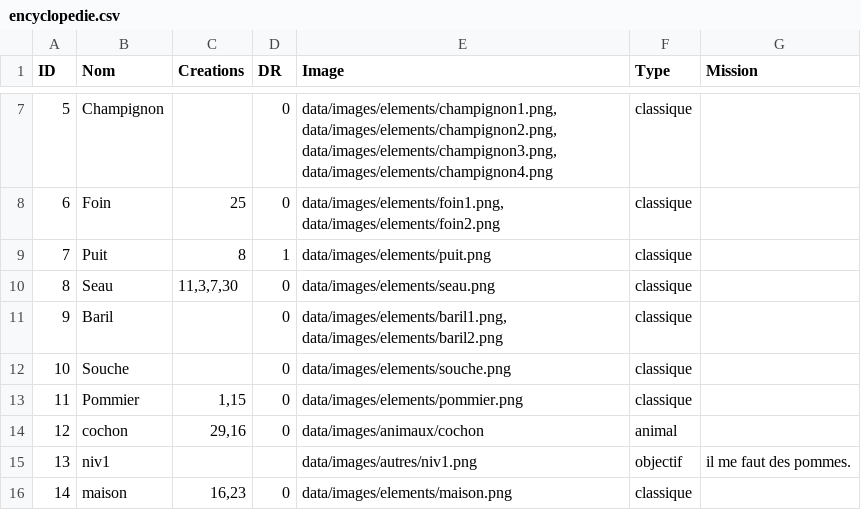
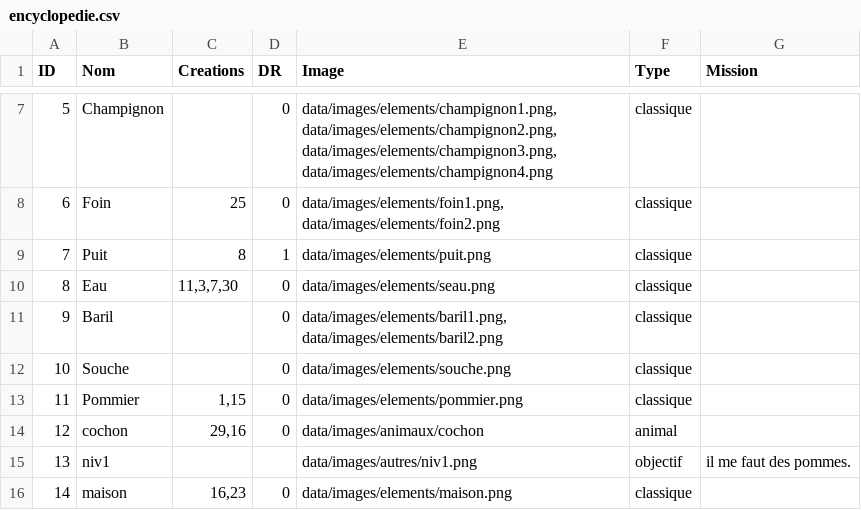
Before and after one commit to ma-sit/Elescape, a CSV file: sources/data/csv/encyclopedie.csv, drawn as a sheet; only a part is shown, gaps mark what is left out.

Commit message:
Update encyclopedie.csv

```diff
--- a/sources/data/csv/encyclopedie.csv
+++ b/sources/data/csv/encyclopedie.csv
@@ -9,3 +9,3 @@ ID;Nom;Creations;DR;Image;Type;Mission
 7;Puit;8;1;data/images/elements/puit.png;classique;
-8;Seau;11,3,7,30;0;data/images/elements/seau.png;classique;
+8;Eau;11,3,7,30;0;data/images/elements/seau.png;classique;
 9;Baril;;0;data/images/elements/baril1.png, data/images/elements/baril2.png;classique;
```
